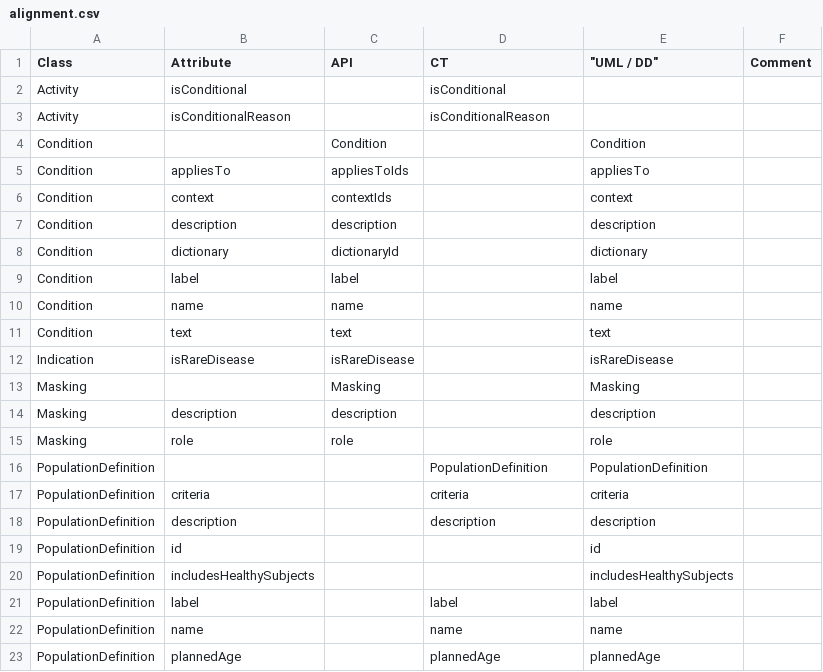
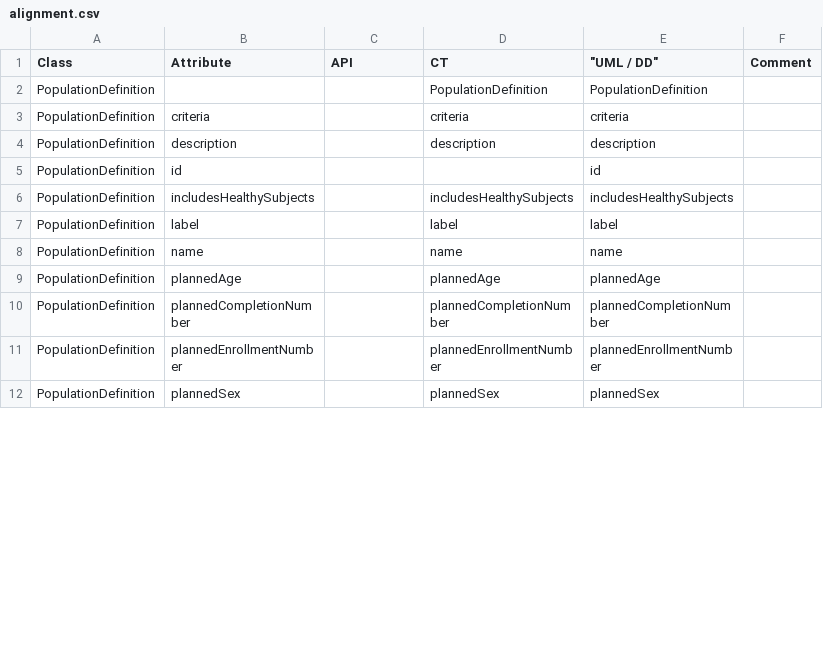
Before and after one commit to cdisc-org/DDF-RA, a CSV file: Deliverables/UML/alignment.csv, drawn as a sheet; only a part is shown; the shorter side is filled out with more unchanged rows; the diff covers the shown part only.

```diff
--- a/Deliverables/UML/alignment.csv
+++ b/Deliverables/UML/alignment.csv
@@ -1,16 +1,2 @@
 Class,Attribute,API,CT,"""UML / DD""",Comment
-Activity,isConditional,,isConditional,,
-Activity,isConditionalReason,,isConditionalReason,,
-Condition,,Condition,,Condition,
-Condition,appliesTo,appliesToIds,,appliesTo,
-Condition,context,contextIds,,context,
-Condition,description,description,,description,
-Condition,dictionary,dictionaryId,,dictionary,
-Condition,label,label,,label,
-Condition,name,name,,name,
-Condition,text,text,,text,
-Indication,isRareDisease,isRareDisease,,isRareDisease,
-Masking,,Masking,,Masking,
-Masking,description,description,,description,
-Masking,role,role,,role,
 PopulationDefinition,,,PopulationDefinition,PopulationDefinition,
@@ -19,3 +5,3 @@ PopulationDefinition,description,,description,description,
 PopulationDefinition,id,,,id,
-PopulationDefinition,includesHealthySubjects,,,includesHealthySubjects,
+PopulationDefinition,includesHealthySubjects,,includesHealthySubjects,includesHealthySubjects,
 PopulationDefinition,label,,label,label,
```
Also changed, not shown: 2 added rows, 14 removed rows and 7 edited cells elsewhere in this file, 2 other files.
